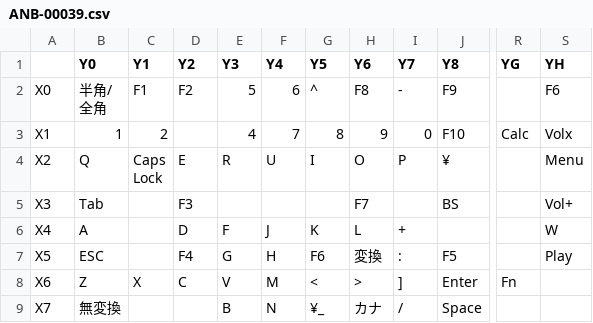
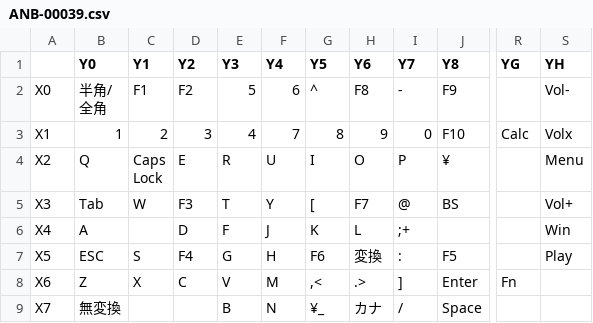
Before and after one commit to ktcode/ktKEYBOARD, a CSV file: ANB-00039.csv, drawn as a sheet; only a part is shown, gaps mark what is left out; the diff names each change by its address in the sheet, - before the commit and + after, or states it on an @@ line.

Commit message:
The table was corrected.

```diff
--- a/ANB-00039.csv
+++ b/ANB-00039.csv
-S2 (YH): F6
+S2 (YH): Vol-
-D3 (Y2): (empty)
+D3 (Y2): 3
-C5 (Y1): (empty)
+C5 (Y1): W
-E5 (Y3): (empty)
+E5 (Y3): T
-F5 (Y4): (empty)
+F5 (Y4): Y
-G5 (Y5): (empty)
+G5 (Y5): [
-I5 (Y7): (empty)
+I5 (Y7): @
-I6 (Y7): +
+I6 (Y7): ;+
-S6 (YH): W
+S6 (YH): Win
-C7 (Y1): (empty)
+C7 (Y1): S
-G8 (Y5): <
+G8 (Y5): ,<
-H8 (Y6): >
+H8 (Y6): .>
```
